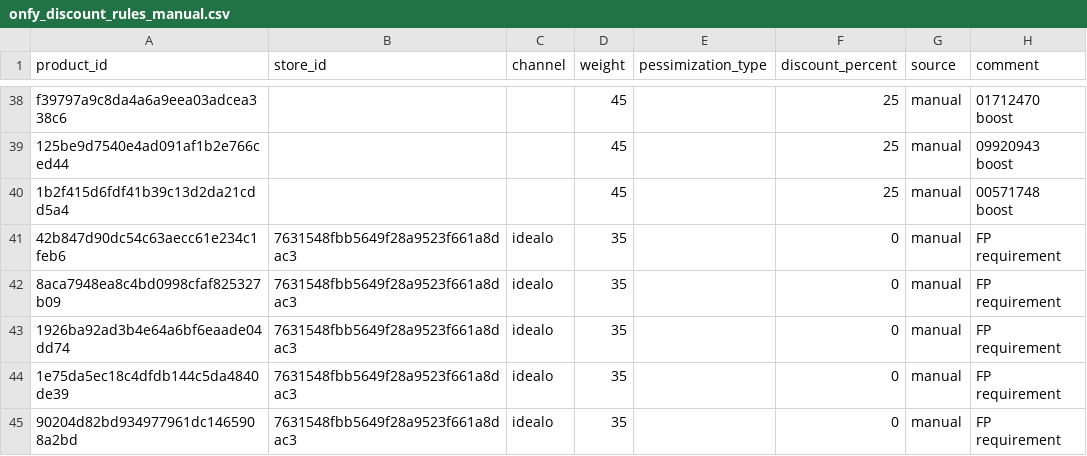
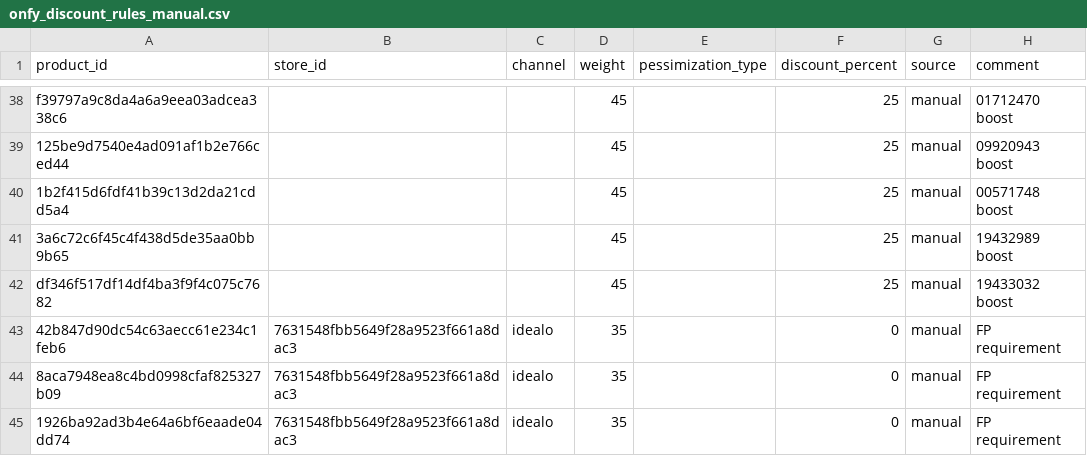
Before and after one commit to david-but-its-daweed/dbt-spark-models, a CSV file: seeds/onfy_discount_rules_manual.csv, drawn as a sheet; only a part is shown, gaps mark what is left out; the shorter side is filled out with more unchanged rows; the diff names each change by its address in the sheet, - before the commit and + after, or states it on an @@ line.

Commit message:
Update onfy_discount_rules_manual.csv (#1380)

```diff
--- a/seeds/onfy_discount_rules_manual.csv
+++ b/seeds/onfy_discount_rules_manual.csv
+row 41: 3a6c72c6f45c4f438d5de35aa0bb9b65 |  |  | 45 |  | 25 | manual | 19432989 boost
+row 42: df346f517df14df4ba3f9f4c075c7682 |  |  | 45 |  | 25 | manual | 19433032 boost
```
